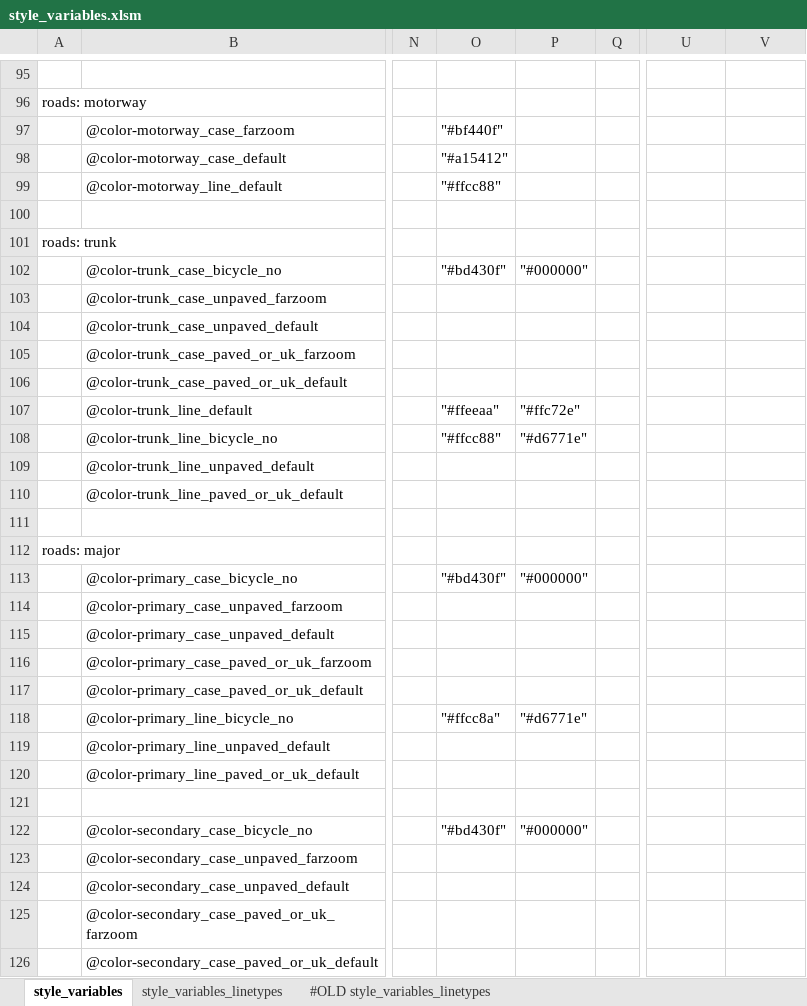
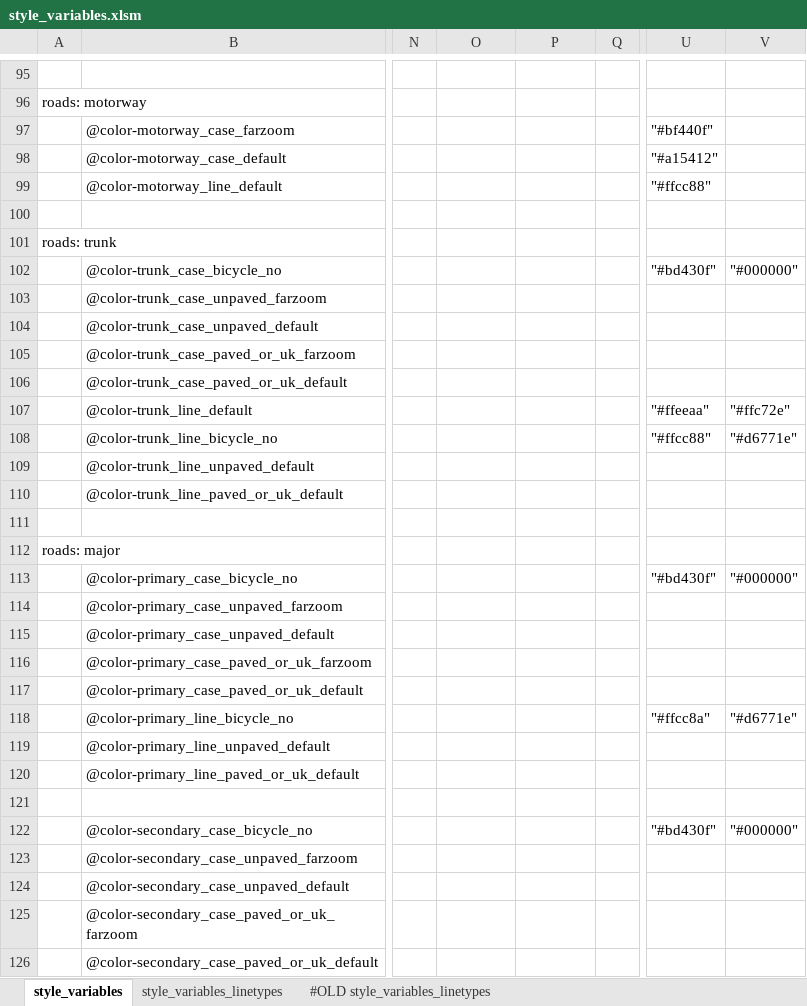
Before and after one commit to MaRaSu/mtb-trailmap, an Excel workbook: style_variables.xlsm, sheet style_variables, drawn as a sheet; only a part is shown, gaps mark what is left out; values as stored, in another font and other column widths than the file's, no cell formats; the diff covers the shown part only; the diff names each change by its address in the sheet, - before the commit and + after, or states it on an @@ line.

```diff
--- a/style_variables.xlsm (sheet style_variables)
+++ b/style_variables.xlsm (sheet style_variables)
-O97: "#bf440f"
+O97: (empty)
-U97: (empty)
+U97: "#bf440f"
-O98: "#a15412"
+O98: (empty)
-U98: (empty)
+U98: "#a15412"
-O99: "#ffcc88"
+O99: (empty)
-U99: (empty)
+U99: "#ffcc88"
-O102: "#bd430f"
+O102: (empty)
-P102: "#000000"
+P102: (empty)
-U102: (empty)
+U102: "#bd430f"
-V102: (empty)
+V102: "#000000"
-O107: "#ffeeaa"
+O107: (empty)
-P107: "#ffc72e"
+P107: (empty)
-U107: (empty)
+U107: "#ffeeaa"
-V107: (empty)
+V107: "#ffc72e"
-O108: "#ffcc88"
+O108: (empty)
-P108: "#d6771e"
+P108: (empty)
-U108: (empty)
+U108: "#ffcc88"
-V108: (empty)
+V108: "#d6771e"
-O113: "#bd430f"
+O113: (empty)
-P113: "#000000"
+P113: (empty)
-U113: (empty)
+U113: "#bd430f"
-V113: (empty)
+V113: "#000000"
-O118: "#ffcc8a"
+O118: (empty)
-P118: "#d6771e"
+P118: (empty)
-U118: (empty)
+U118: "#ffcc8a"
-V118: (empty)
+V118: "#d6771e"
-O122: "#bd430f"
+O122: (empty)
-P122: "#000000"
+P122: (empty)
-U122: (empty)
+U122: "#bd430f"
-V122: (empty)
+V122: "#000000"
```
Also changed, not shown: 62 edited cells elsewhere in this sheet, cell formats, 3 other files.
